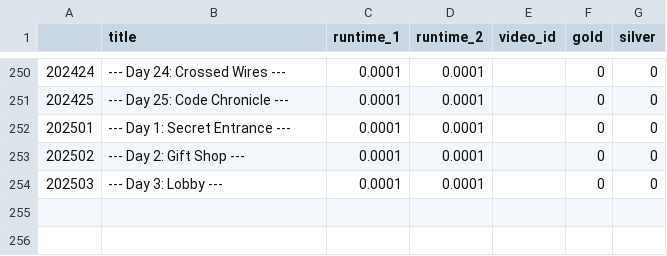
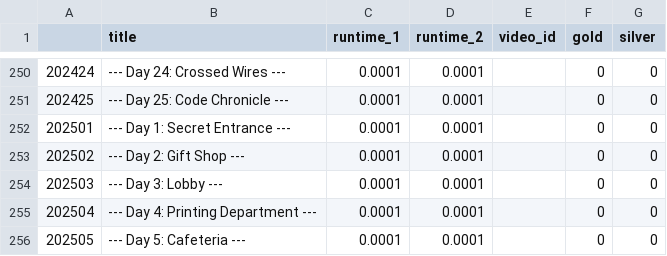
Before and after one commit to mgtezak/Advent-of-Code-Puzzle-Solver, a CSV file: data/puzzle_db.csv, drawn as a sheet; only a part is shown, gaps mark what is left out.

```diff
--- a/data/puzzle_db.csv
+++ b/data/puzzle_db.csv
@@ -254 +254,3 @@
 202503,--- Day 3: Lobby ---,0.0001,0.0001,,0,0
+202504,--- Day 4: Printing Department ---,0.0001,0.0001,,0,0
+202505,--- Day 5: Cafeteria ---,0.0001,0.0001,,0,0
```
Also changed, not shown: 7 other files.
